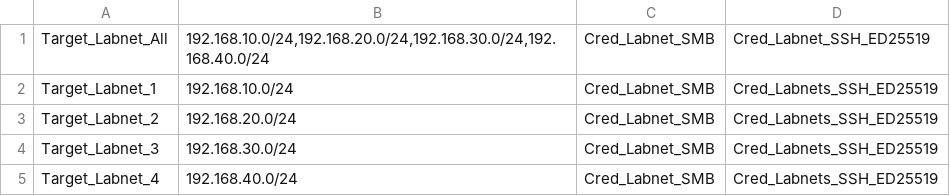
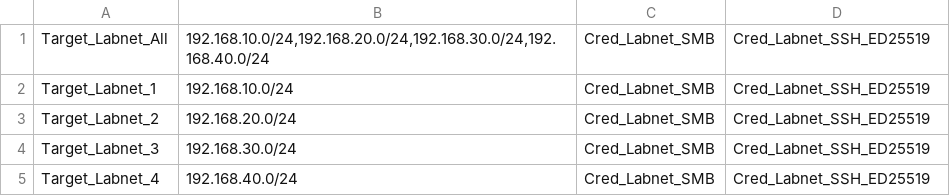
Before and after one commit to martinboller/gse, a CSV file: installfiles/gvm-cli-scripts/targets.csv, drawn as a sheet.

Commit message:
gvmd 22.4.1 and several python scripts

```diff
--- a/installfiles/gvm-cli-scripts/targets.csv
+++ b/installfiles/gvm-cli-scripts/targets.csv
@@ -1,5 +1,5 @@
 "Target_Labnet_All","192.168.10.0/24,192.168.20.0/24,192.168.30.0/24,192.168.40.0/24","Cred_Labnet_SMB",Cred_Labnet_SSH_ED25519,,
-"Target_Labnet_1","192.168.10.0/24","Cred_Labnet_SMB",Cred_Labnets_SSH_ED25519,,
-"Target_Labnet_2","192.168.20.0/24","Cred_Labnet_SMB",Cred_Labnets_SSH_ED25519,,
-"Target_Labnet_3","192.168.30.0/24","Cred_Labnet_SMB",Cred_Labnets_SSH_ED25519,,
-"Target_Labnet_4","192.168.40.0/24","Cred_Labnet_SMB",Cred_Labnets_SSH_ED25519,,
+"Target_Labnet_1","192.168.10.0/24","Cred_Labnet_SMB","Cred_Labnet_SSH_ED25519",,
+"Target_Labnet_2","192.168.20.0/24","Cred_Labnet_SMB","Cred_Labnet_SSH_ED25519",,
+"Target_Labnet_3","192.168.30.0/24","Cred_Labnet_SMB","Cred_Labnet_SSH_ED25519",,
+"Target_Labnet_4","192.168.40.0/24","Cred_Labnet_SMB","Cred_Labnet_SSH_ED25519",,
```
Also changed, not shown: 12 other files.
